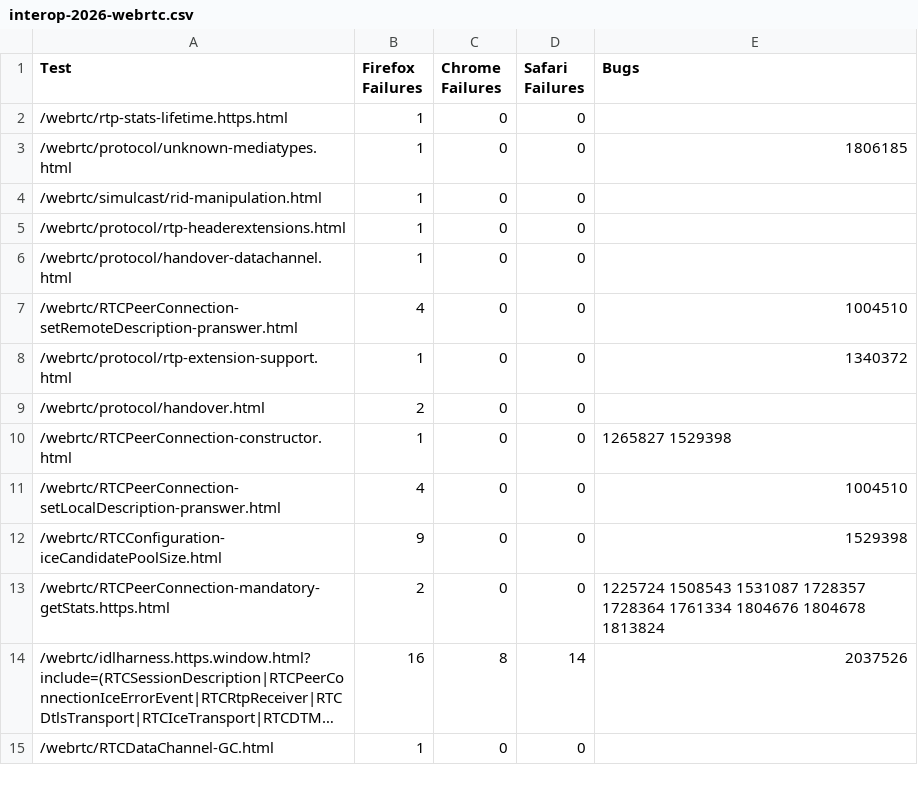
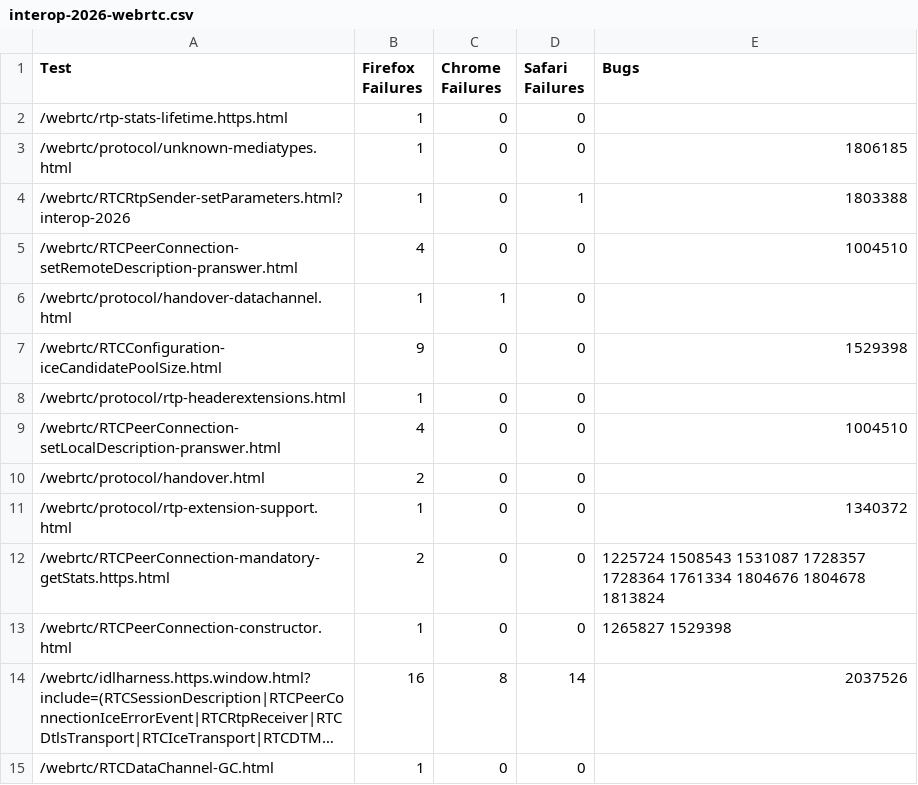
Before and after one commit to jgraham/arewewptyet, a CSV file: docs/interop-2026/interop-2026-webrtc.csv, drawn as a sheet; long unchanged cells end in …; removed rows and columns are numbered as before the commit, all else as after; the diff names each change by its address in the sheet, - before the commit and + after, or states it on an @@ line.

```diff
--- a/docs/interop-2026/interop-2026-webrtc.csv
+++ b/docs/interop-2026/interop-2026-webrtc.csv
+row 4: /webrtc/RTCRtpSender-setParameters.html?interop-2026 | 1 | 0 | 1 | 1803388
@@ row 7 moved to row 5: /webrtc/RTCPeerConnection-setRemoteDescr… @@
-A6 (Test): /webrtc/simulcast/rid-manipulation.html
+A6 (Test): /webrtc/protocol/handover-datachannel.html
-C6 (Chrome Failures): 0
+C6 (Chrome Failures): 1
@@ row 12 moved to row 7: /webrtc/RTCConfiguration-iceCandidatePoo… @@
@@ row 11 moved to row 9: /webrtc/RTCPeerConnection-setLocalDescri… @@
-A10 (Test): /webrtc/protocol/handover-datachannel.html
+A10 (Test): /webrtc/protocol/handover.html
-B10 (Firefox Failures): 1
+B10 (Firefox Failures): 2
-row 9: /webrtc/protocol/handover.html | 2 | 0 | 0
@@ row 13 moved to row 12: /webrtc/RTCPeerConnection-mandatory-getS… @@
```
Also changed, not shown: docs/interop-2026/interop-2026-fetch.csv, docs/interop-2026/interop-2026-navigation.csv, 5 other files.
